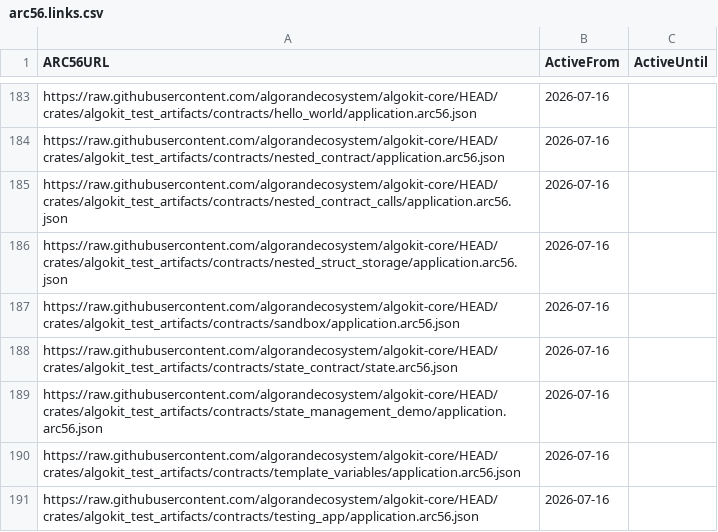
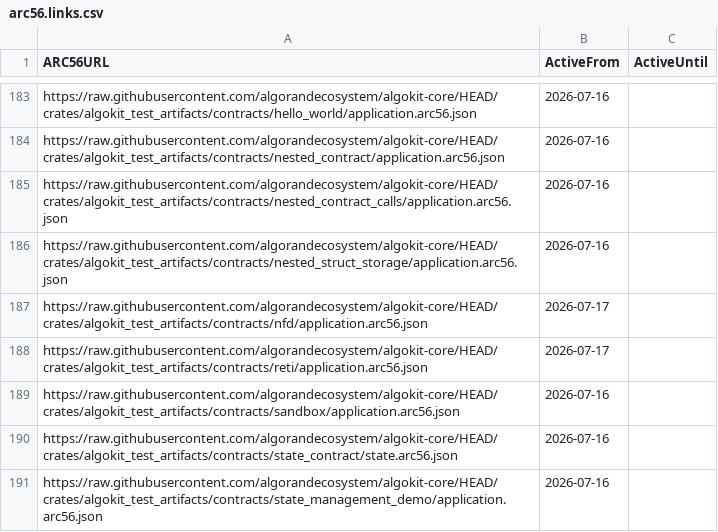
Before and after one commit to scholtz/ARC56Registry, a CSV file: arc56.links.csv, drawn as a sheet; only a part is shown, gaps mark what is left out; the shorter side is filled out with more unchanged rows; the diff names each change by its address in the sheet, - before the commit and + after, or states it on an @@ line.

```diff
--- a/arc56.links.csv
+++ b/arc56.links.csv
+row 187: https://raw.githubusercontent.com/algorandecosystem/algokit-core/HEAD/crates/algokit_test_artifacts/contracts/nfd/application.arc56.json | 2026-07-17
+row 188: https://raw.githubusercontent.com/algorandecosystem/algokit-core/HEAD/crates/algokit_test_artifacts/contracts/reti/application.arc56.json | 2026-07-17
```
